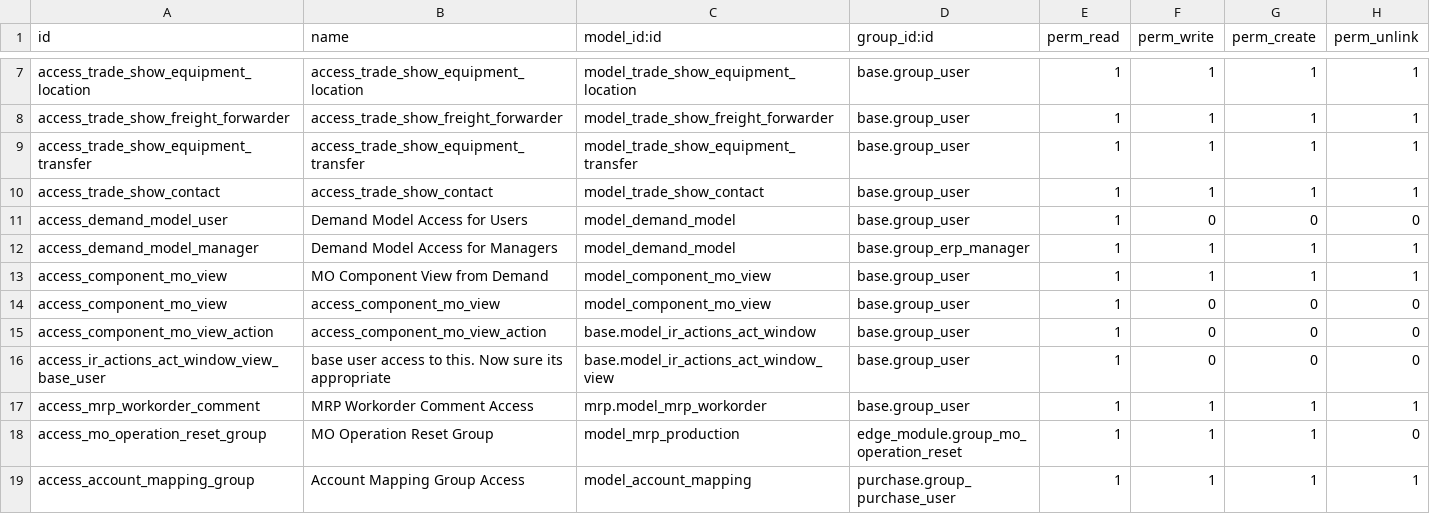
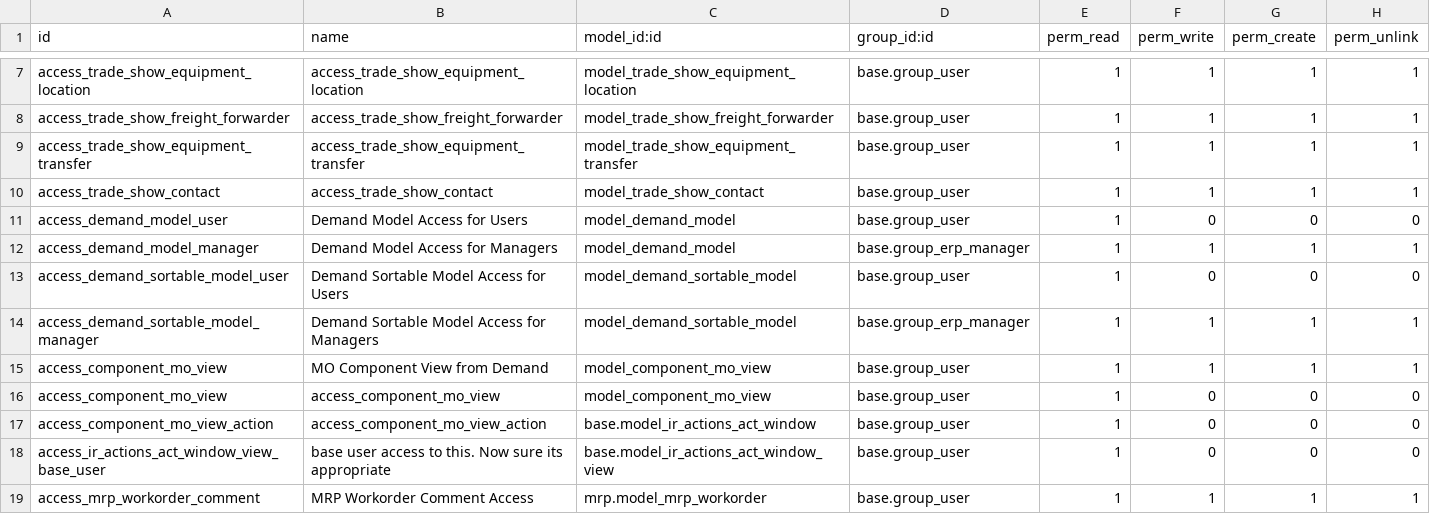
Before and after one commit to rtrice-edge/Edge-Autonomy-HSV, a CSV file: edge_module/security/ir.model.access.csv, drawn as a sheet; only a part is shown, gaps mark what is left out; the shorter side is filled out with more unchanged rows; the diff names each change by its address in the sheet, - before the commit and + after, or states it on an @@ line.

Commit message:
testing demand sortable model

```diff
--- a/edge_module/security/ir.model.access.csv
+++ b/edge_module/security/ir.model.access.csv
+row 13: access_demand_sortable_model_user | Demand Sortable Model Access for Users | model_demand_sortable_model | base.group_user | 1 | 0 | 0 | 0
+row 14: access_demand_sortable_model_manager | Demand Sortable Model Access for Managers | model_demand_sortable_model | base.group_erp_manager | 1 | 1 | 1 | 1
```
Also changed, not shown: 5 other files.
